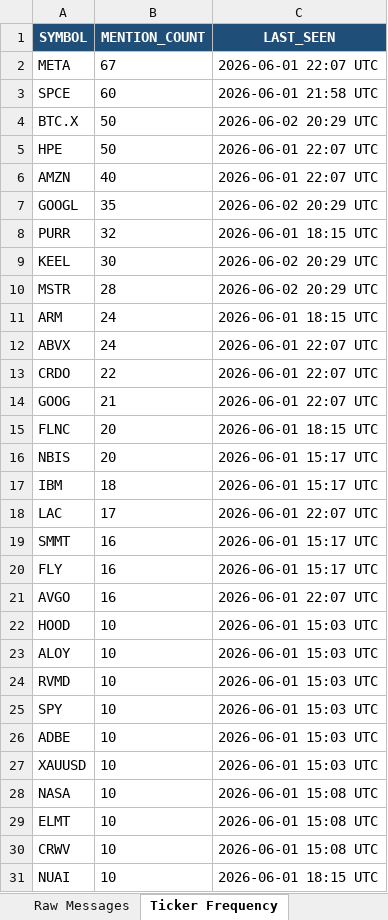
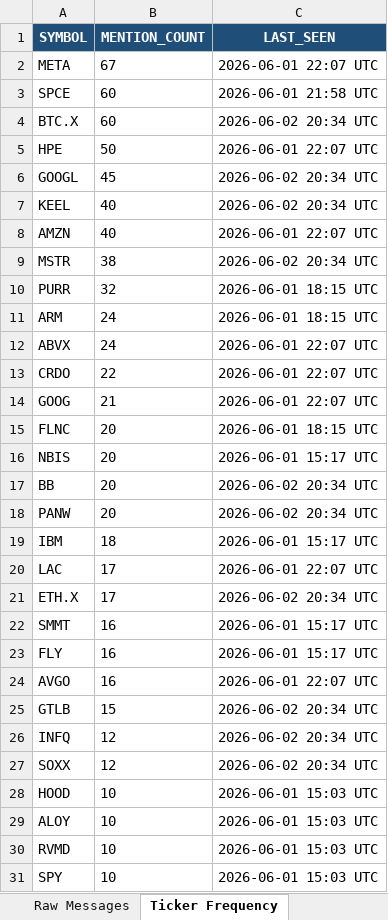
Before and after one commit to 7scgb4t8vc-cpu/stocktwits-collector, an Excel workbook: data/stocktwits_data.xlsx, sheet Ticker Frequency, drawn as a sheet; only a part is shown; the shorter side is filled out with more unchanged rows; values as stored, in another font and other column widths than the file's, no borders; removed rows and columns are numbered as before the commit, all else as after; the diff covers the shown part only; the diff names each change by its address in the sheet, - before the commit and + after, or states it on an @@ line.

```diff
--- a/data/stocktwits_data.xlsx (sheet Ticker Frequency)
+++ b/data/stocktwits_data.xlsx (sheet Ticker Frequency)
-B4 (MENTION_COUNT): 50
+B4 (MENTION_COUNT): 60
-C4 (LAST_SEEN): 2026-06-02 20:29 UTC
+C4 (LAST_SEEN): 2026-06-02 20:34 UTC
+row 6: GOOGL | 45 | 2026-06-02 20:34 UTC
+row 7: KEEL | 40 | 2026-06-02 20:34 UTC
-row 7: GOOGL | 35 | 2026-06-02 20:29 UTC
+row 9: MSTR | 38 | 2026-06-02 20:34 UTC
-row 9: KEEL | 30 | 2026-06-02 20:29 UTC
-row 10: MSTR | 28 | 2026-06-02 20:29 UTC
+row 17: BB | 20 | 2026-06-02 20:34 UTC
+row 18: PANW | 20 | 2026-06-02 20:34 UTC
+row 21: ETH.X | 17 | 2026-06-02 20:34 UTC
+row 25: GTLB | 15 | 2026-06-02 20:34 UTC
+row 26: INFQ | 12 | 2026-06-02 20:34 UTC
+row 27: SOXX | 12 | 2026-06-02 20:34 UTC
```
Also changed, not shown: 6 removed rows elsewhere in this sheet, sheet Raw Messages, other sheet tabs, 4 other files.
